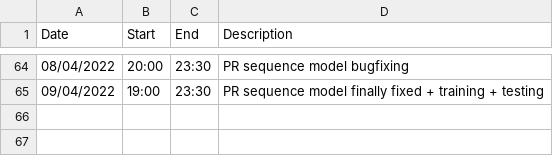
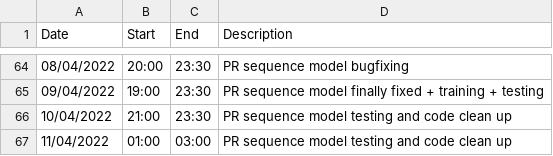
Before and after one commit to lancedw/3D-state-prediction-for-surface-vessels-using-IMU-data-and-images, a CSV file: Work-Log_Thesis.csv, drawn as a sheet; only a part is shown, gaps mark what is left out; the diff names each change by its address in the sheet, - before the commit and + after, or states it on an @@ line.

Commit message:
Update Work-Log_Thesis.csv

```diff
--- a/Work-Log_Thesis.csv
+++ b/Work-Log_Thesis.csv
+row 66: 10/04/2022 | 21:00 | 23:30 | PR sequence model testing and code clean up
+row 67: 11/04/2022 | 01:00 | 03:00 | PR sequence model testing and code clean up
```
